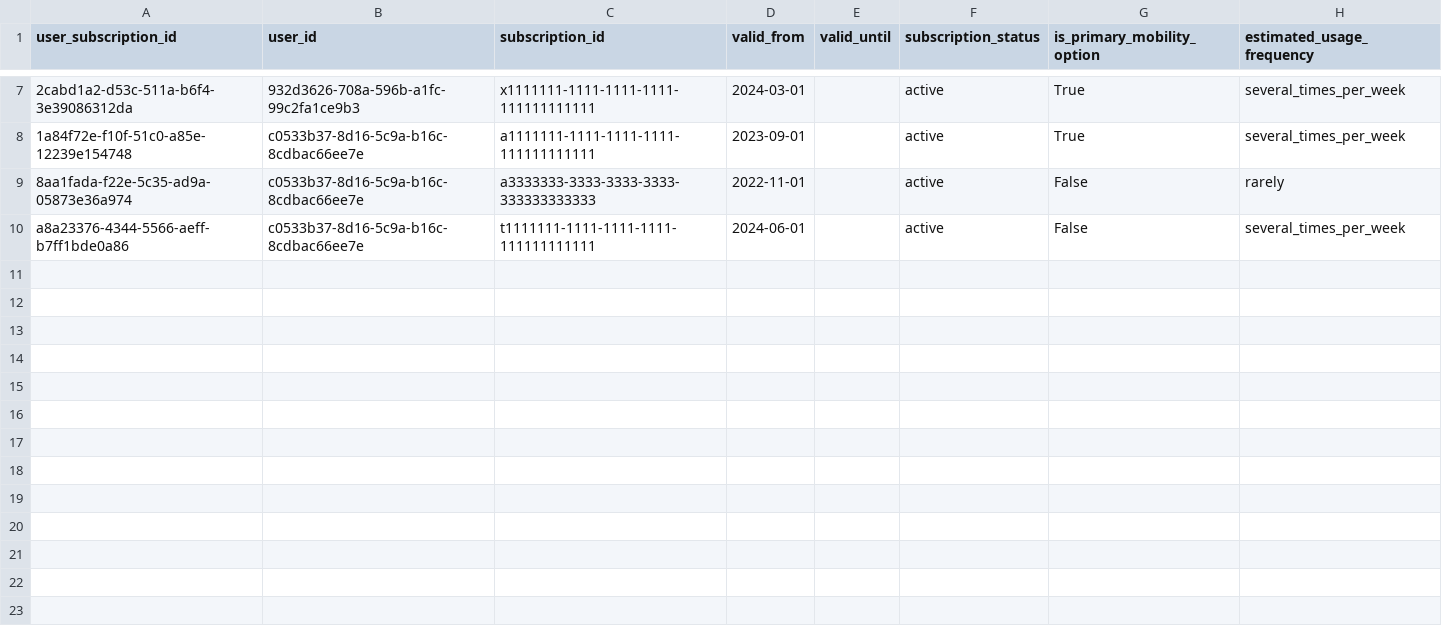
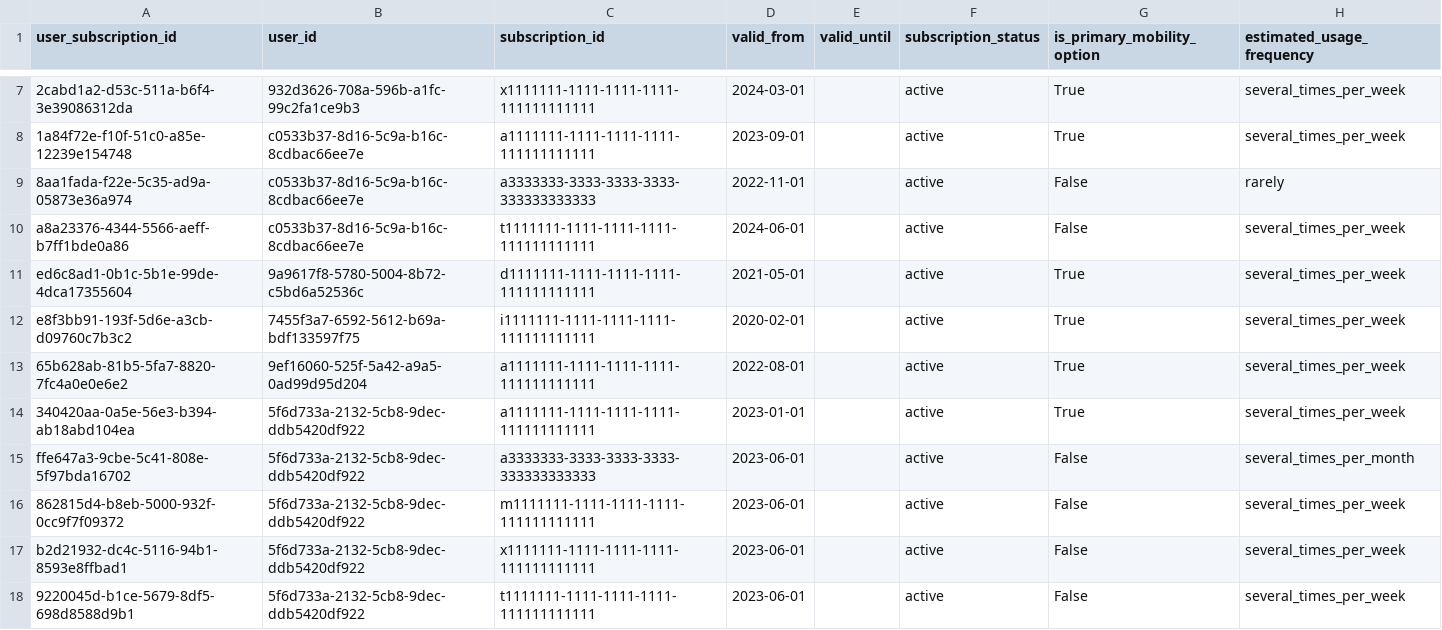
Before and after one commit to tjorgeo/AIIM_DB_mobility_advisior, a CSV file: database/seed/user_subscriptions_v5.csv, drawn as a sheet; only a part is shown, gaps mark what is left out; the diff names each change by its address in the sheet, - before the commit and + after, or states it on an @@ line.

```diff
--- a/database/seed/user_subscriptions_v5.csv
+++ b/database/seed/user_subscriptions_v5.csv
+row 11: ed6c8ad1-0b1c-5b1e-99de-4dca17355604 | 9a9617f8-5780-5004-8b72-c5bd6a52536c | d1111111-1111-1111-1111-111111111111 | 2021-05-01 |  | active | True | several_times_per_week
+row 12: e8f3bb91-193f-5d6e-a3cb-d09760c7b3c2 | 7455f3a7-6592-5612-b69a-bdf133597f75 | i1111111-1111-1111-1111-111111111111 | 2020-02-01 |  | active | True | several_times_per_week
+row 13: 65b628ab-81b5-5fa7-8820-7fc4a0e0e6e2 | 9ef16060-525f-5a42-a9a5-0ad99d95d204 | a1111111-1111-1111-1111-111111111111 | 2022-08-01 |  | active | True | several_times_per_week
+row 14: 340420aa-0a5e-56e3-b394-ab18abd104ea | 5f6d733a-2132-5cb8-9dec-ddb5420df922 | a1111111-1111-1111-1111-111111111111 | 2023-01-01 |  | active | True | several_times_per_week
+row 15: ffe647a3-9cbe-5c41-808e-5f97bda16702 | 5f6d733a-2132-5cb8-9dec-ddb5420df922 | a3333333-3333-3333-3333-333333333333 | 2023-06-01 |  | active | False | several_times_per_month
+row 16: 862815d4-b8eb-5000-932f-0cc9f7f09372 | 5f6d733a-2132-5cb8-9dec-ddb5420df922 | m1111111-1111-1111-1111-111111111111 | 2023-06-01 |  | active | False | several_times_per_week
+row 17: b2d21932-dc4c-5116-94b1-8593e8ffbad1 | 5f6d733a-2132-5cb8-9dec-ddb5420df922 | x1111111-1111-1111-1111-111111111111 | 2023-06-01 |  | active | False | several_times_per_week
+row 18: 9220045d-b1ce-5679-8df5-698d8588d9b1 | 5f6d733a-2132-5cb8-9dec-ddb5420df922 | t1111111-1111-1111-1111-111111111111 | 2023-06-01 |  | active | False | several_times_per_week
```
Also changed, not shown: database/seed/subscription_catalogs_v2.csv, database/seed/user_onboardings_v4.csv, 9 other files.
